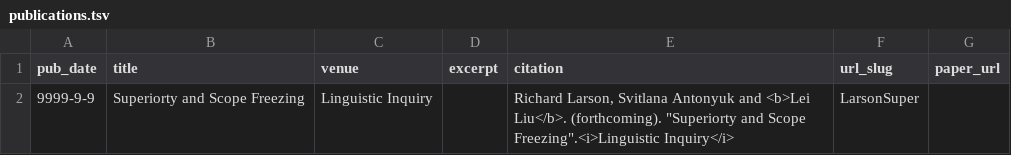
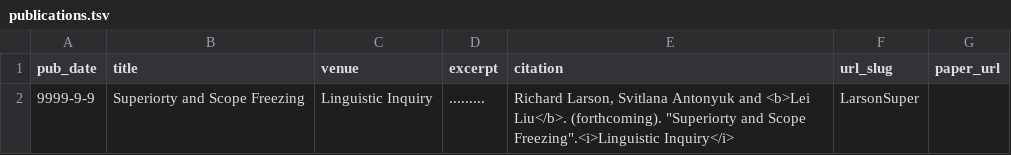
Before and after one commit to taikwai/leiliu1.github.io, a TSV file: markdown_generator/publications.tsv, drawn as a sheet.

```diff
--- a/markdown_generator/publications.tsv
+++ b/markdown_generator/publications.tsv
@@ -1,2 +1,2 @@
 pub_date	title	venue	excerpt	citation	url_slug	paper_url
-9999-9-9	Superiorty and Scope Freezing	Linguistic Inquiry		"Richard Larson, Svitlana Antonyuk and <b>Lei Liu</b>. (forthcoming). ""Superiorty and Scope Freezing"".<i>Linguistic Inquiry</i>"	LarsonSuper	
+9999-9-9	Superiorty and Scope Freezing	Linguistic Inquiry	.........	"Richard Larson, Svitlana Antonyuk and <b>Lei Liu</b>. (forthcoming). ""Superiorty and Scope Freezing"".<i>Linguistic Inquiry</i>"	LarsonSuper	
```
Also changed, not shown: 2 other files.
